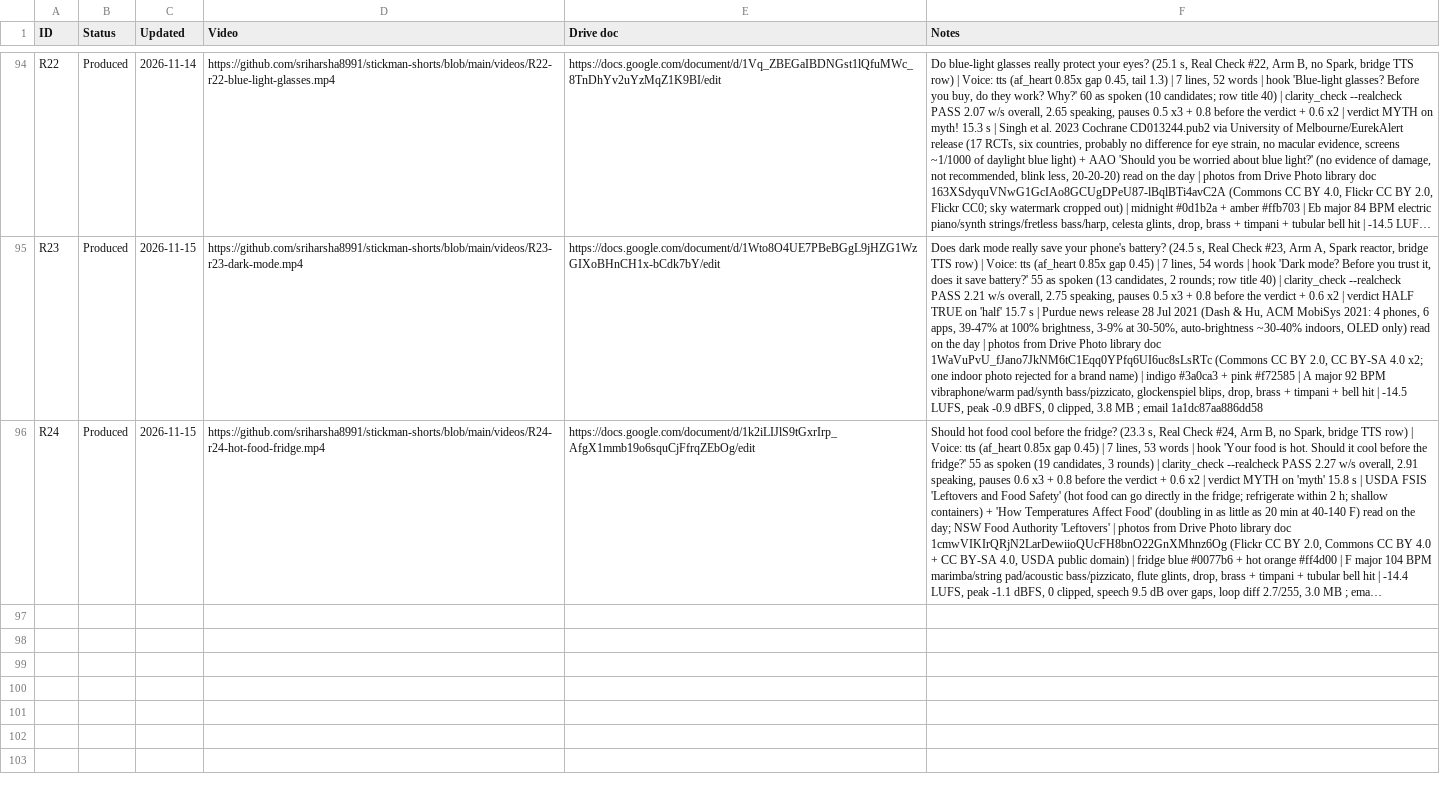
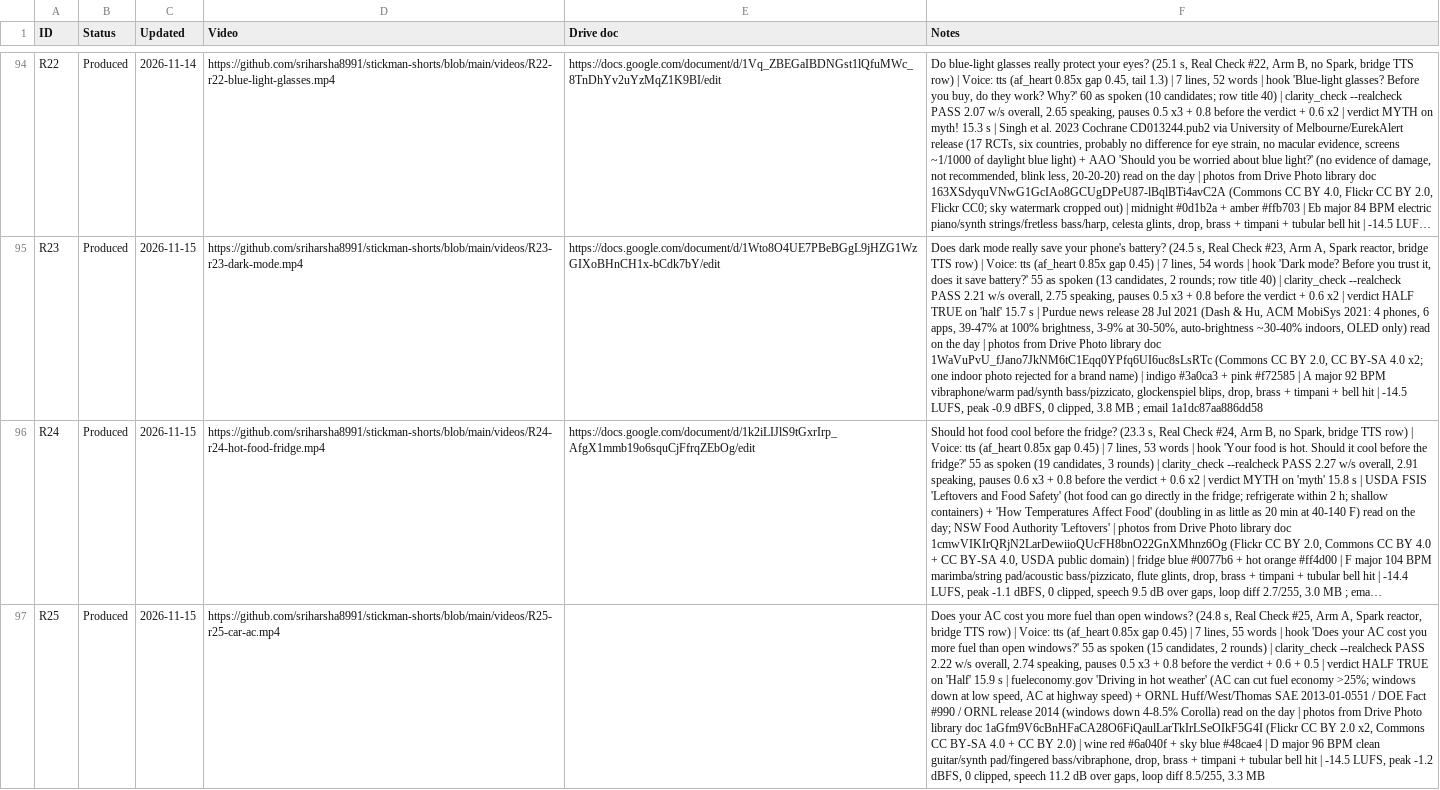
Before and after one commit to sriharsha8991/stickman-shorts, a CSV file: plan/status.csv, drawn as a sheet; only a part is shown, gaps mark what is left out; long unchanged cells end in …; the diff names each change by its address in the sheet, - before the commit and + after, or states it on an @@ line.

```diff
--- a/plan/status.csv
+++ b/plan/status.csv
+row 97: R25 | Produced | 2026-11-15 | https://github.com/sriharsha8991/stickman-shorts/blob/main/videos/R25-r25-car-ac.mp4 |  | Does your AC cost you more fuel than open windows? (24.8 s, Real Check #25, Arm A, Spark reactor, bridge TTS row) | Voice: tts (af_heart 0.85x gap 0.45) | 7 lines, 55 words | hook 'Does your AC cost you more fuel than open windows?' 55 as spoken (15 candidates, 2 rounds) | clarity_check --realcheck PASS 2.22 w/s overall, 2.74 speaking, pauses 0.5 x3 + 0.8 before the verdict + 0.6 + 0.5 | verdict HALF TRUE on 'Half' 15.9 s | fueleconomy.gov 'Driving in hot weather' (AC can cut fuel economy >25%; windows down at low speed, AC at highway speed) + ORNL Huff/West/Thomas SAE 2013-01-0551 / DOE Fact #990 / ORNL release 2014 (windows down 4-8.5% Corolla) read on the day | photos from Drive Photo library doc 1aGfm9V6cBnHFaCA28O6FiQaulLarTkIrLSeOIkF5G4I (Flickr CC BY 2.0 x2, Commons CC BY-SA 4.0 + CC BY 2.0) | wine red #6a040f + sky blue #48cae4 | D major 96 BPM clean guitar/synth pad/fingered bass/vibraphone, drop, brass + timpani + tubular bell hit | -14.5 LUFS, peak -1.2 dBFS, 0 clipped, speech 11.2 dB over gaps, loop diff 8.5/255, 3.3 MB
```
Also changed, not shown: plan/slate_v5.csv, 18 other files.
